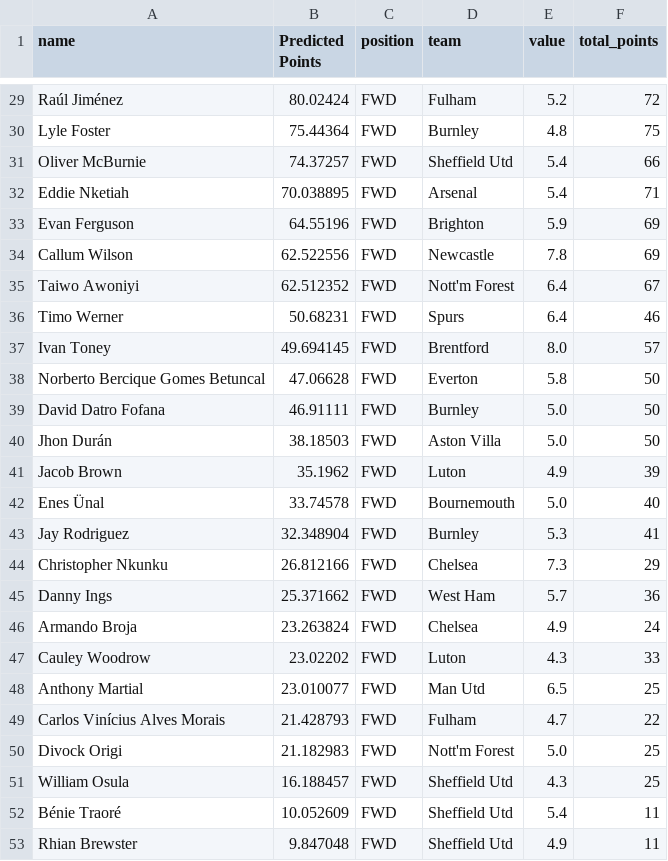
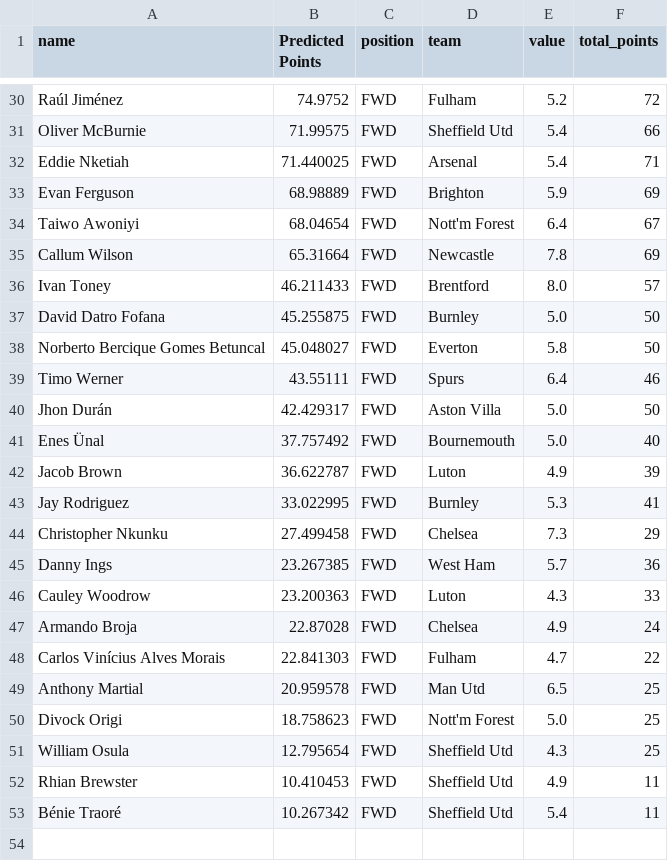
Before and after one commit to EthanBrogan/FplProject, a CSV file: output/FWD_players_Mdl_2024_25.csv, drawn as a sheet; only a part is shown, gaps mark what is left out; removed rows and columns are numbered as before the commit, all else as after; the diff covers the shown part only; the diff names each change by its address in the sheet, - before the commit and + after, or states it on an @@ line.

```diff
--- a/output/FWD_players_Mdl_2024_25.csv
+++ b/output/FWD_players_Mdl_2024_25.csv
-B30 (Predicted Points): 80.02424
+B30 (Predicted Points): 74.9752
-row 30: Lyle Foster | 75.44364 | FWD | Burnley | 4.8 | 75
-B31 (Predicted Points): 74.37257
+B31 (Predicted Points): 71.99575
-B32 (Predicted Points): 70.038895
+B32 (Predicted Points): 71.440025
-B33 (Predicted Points): 64.55196
+B33 (Predicted Points): 68.98889
-row 34: Callum Wilson | 62.522556 | FWD | Newcastle | 7.8 | 69
-B34 (Predicted Points): 62.512352
+B34 (Predicted Points): 68.04654
-row 36: Timo Werner | 50.68231 | FWD | Spurs | 6.4 | 46
+row 35: Callum Wilson | 65.31664 | FWD | Newcastle | 7.8 | 69
-B36 (Predicted Points): 49.694145
+B36 (Predicted Points): 46.211433
-row 38: Norberto Bercique Gomes Betuncal | 47.06628 | FWD | Everton | 5.8 | 50
-B37 (Predicted Points): 46.91111
+B37 (Predicted Points): 45.255875
+row 38: Norberto Bercique Gomes Betuncal | 45.048027 | FWD | Everton | 5.8 | 50
+row 39: Timo Werner | 43.55111 | FWD | Spurs | 6.4 | 46
-B40 (Predicted Points): 38.18503
+B40 (Predicted Points): 42.429317
-row 41: Jacob Brown | 35.1962 | FWD | Luton | 4.9 | 39
-B41 (Predicted Points): 33.74578
+B41 (Predicted Points): 37.757492
+row 42: Jacob Brown | 36.622787 | FWD | Luton | 4.9 | 39
-B43 (Predicted Points): 32.348904
+B43 (Predicted Points): 33.022995
-B44 (Predicted Points): 26.812166
+B44 (Predicted Points): 27.499458
-B45 (Predicted Points): 25.371662
+B45 (Predicted Points): 23.267385
-row 46: Armando Broja | 23.263824 | FWD | Chelsea | 4.9 | 24
-B46 (Predicted Points): 23.02202
+B46 (Predicted Points): 23.200363
-row 48: Anthony Martial | 23.010077 | FWD | Man Utd | 6.5 | 25
+row 47: Armando Broja | 22.87028 | FWD | Chelsea | 4.9 | 24
-B48 (Predicted Points): 21.428793
+B48 (Predicted Points): 22.841303
+row 49: Anthony Martial | 20.959578 | FWD | Man Utd | 6.5 | 25
-B50 (Predicted Points): 21.182983
+B50 (Predicted Points): 18.758623
-B51 (Predicted Points): 16.188457
+B51 (Predicted Points): 12.795654
-row 52: Bénie Traoré | 10.052609 | FWD | Sheffield Utd | 5.4 | 11
-B52 (Predicted Points): 9.847048
+B52 (Predicted Points): 10.410453
+row 53: Bénie Traoré | 10.267342 | FWD | Sheffield Utd | 5.4 | 11
```
Also changed, not shown: 6 added rows, 5 removed rows and 22 edited cells elsewhere in this file, output/DEF_players_Mdl_2024_25.csv, output/GK_players_Mdl_2024_25.csv, 9 other files.
